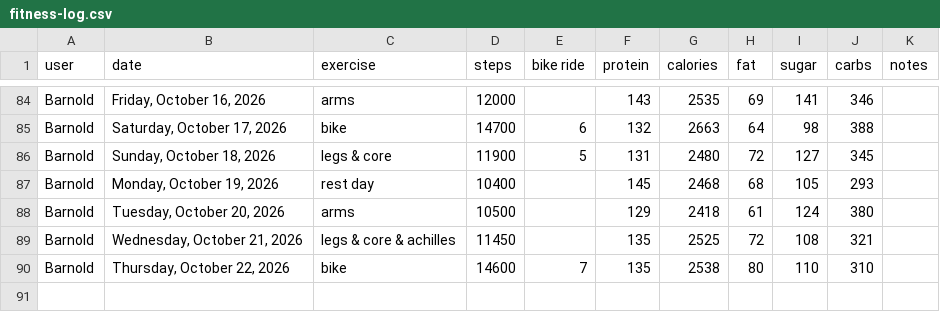
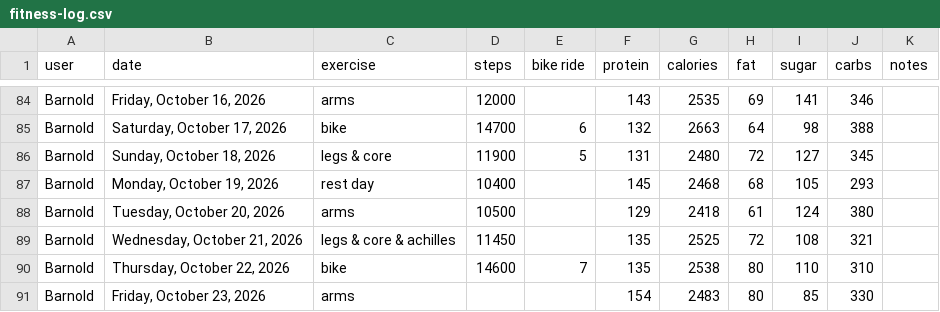
Before and after one commit to bcdatavis/fitness-tracker, a CSV file: log/fitness-log.csv, drawn as a sheet; only a part is shown, gaps mark what is left out; the diff names each change by its address in the sheet, - before the commit and + after, or states it on an @@ line.

Commit message:
Fitness Log Friday, October 23, 2026

```diff
--- a/log/fitness-log.csv
+++ b/log/fitness-log.csv
+row 91: Barnold | Friday, October 23, 2026 | arms |  |  | 154 | 2483 | 80 | 85 | 330
```
